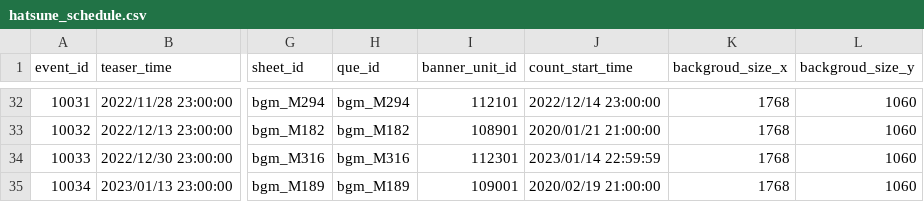
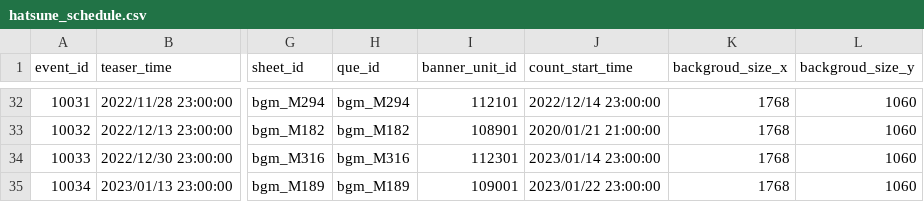
Before and after one commit to sehnauoi/pcr-en, a CSV file: hatsune_schedule.csv, drawn as a sheet; only a part is shown, gaps mark what is left out; the diff names each change by its address in the sheet, - before the commit and + after, or states it on an @@ line.

```diff
--- a/hatsune_schedule.csv
+++ b/hatsune_schedule.csv
-J34 (count_start_time): 2023/01/14 22:59:59
+J34 (count_start_time): 2023/01/14 23:00:00
-J35 (count_start_time): 2020/02/19 21:00:00
+J35 (count_start_time): 2023/01/22 23:00:00
```
Also changed, not shown: event_introduction.csv, 1 other file.
